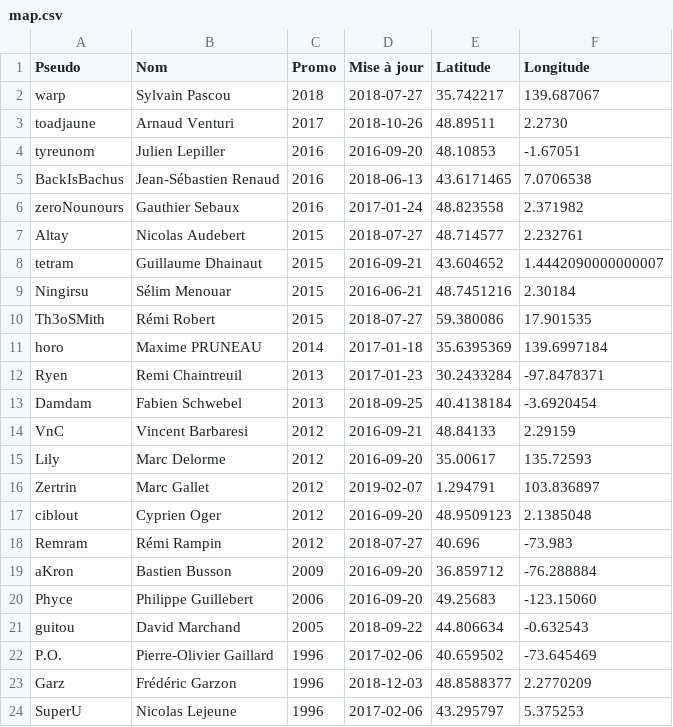
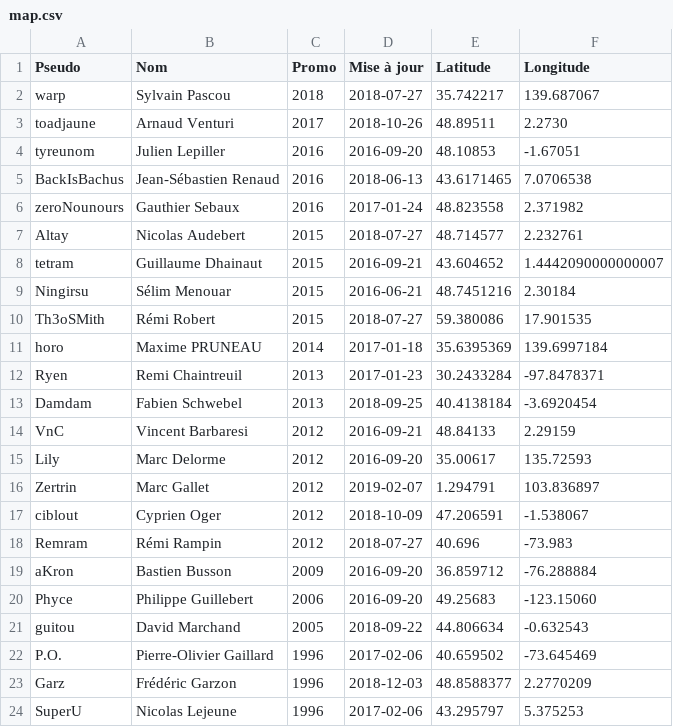
Before and after one commit to supelec-rezo/map, a CSV file: map.csv, drawn as a sheet.

Commit message:
Met à jour ciblout
Closes #22

```diff
--- a/map.csv
+++ b/map.csv
@@ -16,3 +16,3 @@ Lily,Marc Delorme,2012,2016-09-20,35.00617,135.72593
 Zertrin,Marc Gallet,2012,2019-02-07,1.294791,103.836897
-ciblout,Cyprien Oger,2012,2016-09-20,48.9509123,2.1385048
+ciblout,Cyprien Oger,2012,2018-10-09,47.206591,-1.538067
 Remram,Rémi Rampin,2012,2018-07-27,40.696,-73.983
```
